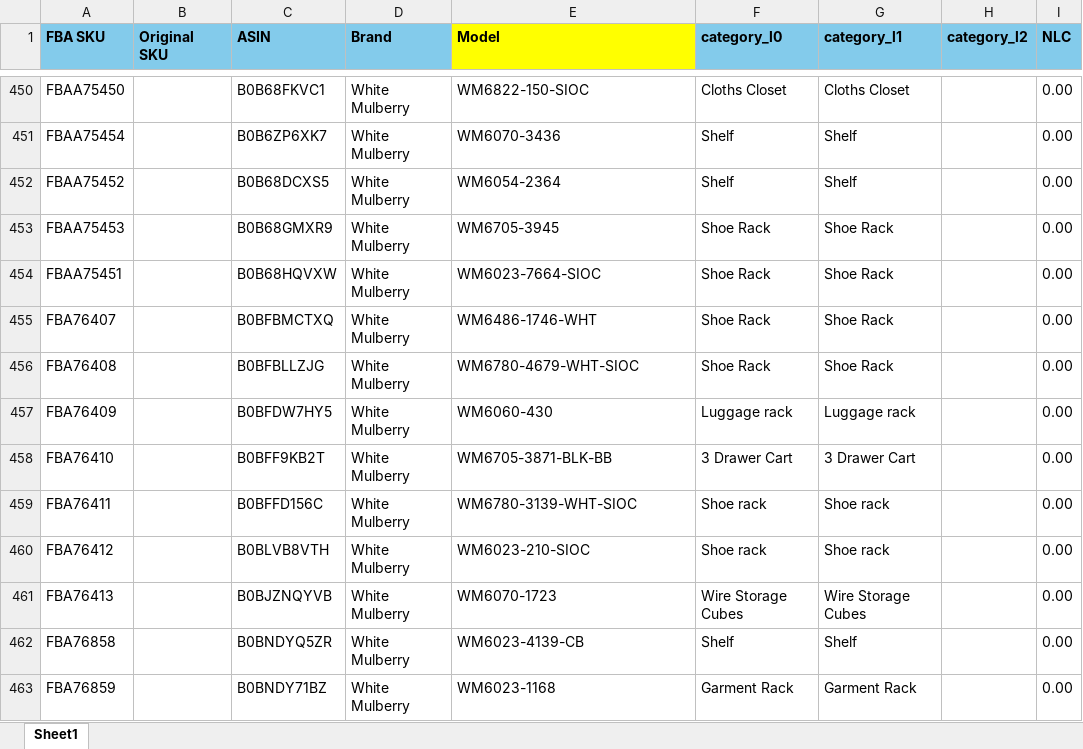
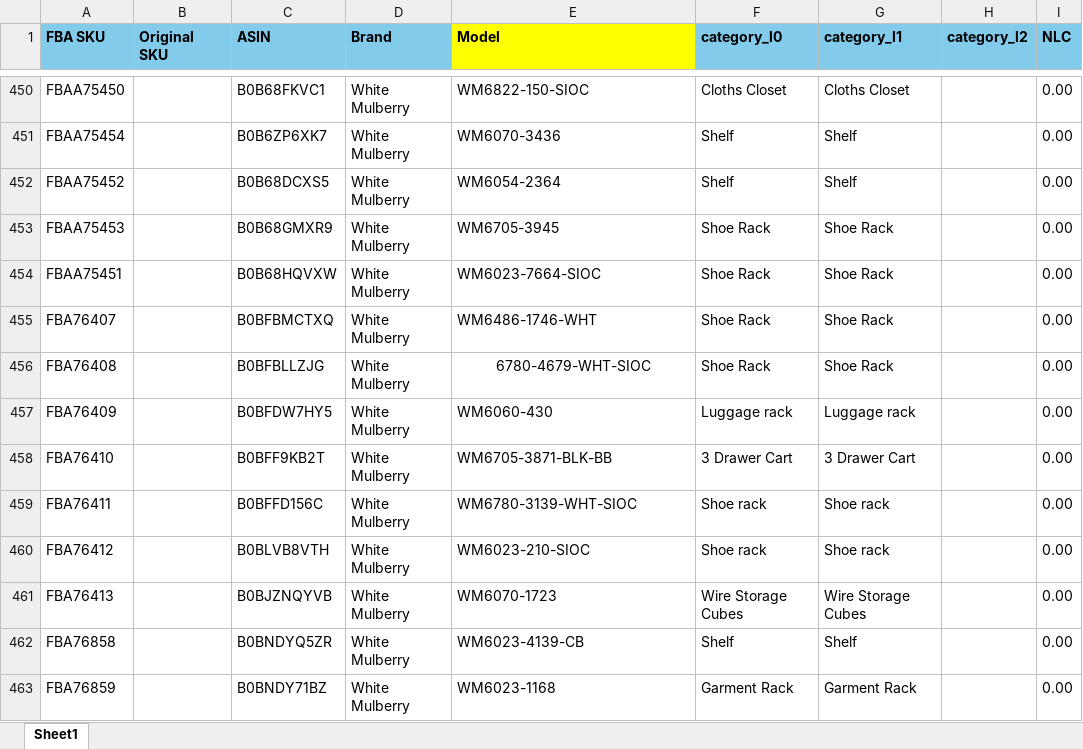
Before and after one commit to nitesh-lang/weekly-dashboard-fastapi, an Excel workbook: data/master/sku_master.xlsx, sheet Sheet1, drawn as a sheet; only a part is shown, gaps mark what is left out; values as stored, in another font and other column widths than the file's, no borders; conditional formats not drawn; the diff covers the shown part only; the diff names each change by its address in the sheet, - before the commit and + after, or states it on an @@ line.

```diff
--- a/data/master/sku_master.xlsx (sheet Sheet1)
+++ b/data/master/sku_master.xlsx (sheet Sheet1)
-E456 (Model): WM6780-4679-WHT-SIOC
+E456 (Model): 6780-4679-WHT-SIOC
-E456 alignment: left
+E456 alignment: center
```
Also changed, not shown: 6 added rows, 11 edited cells and cell formats elsewhere in this sheet, data/ams_weekly_data/Audio_Array/ads_report_week14.xlsx, data/ams_weekly_data/Nexlev/ads_report_week14.xlsx, 30 other files.
